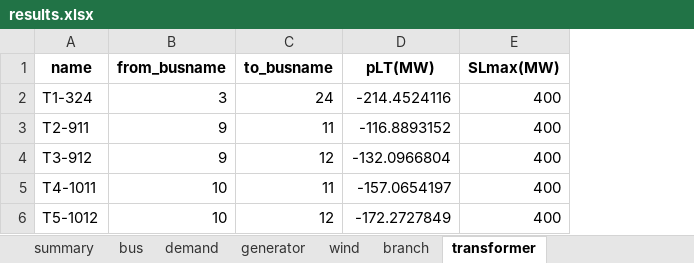
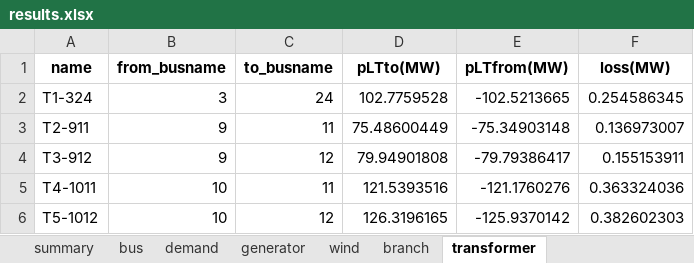
Before and after one commit to RWTH-IAEW/opf-potpourri, an Excel workbook: potpourri/results/results.xlsx, sheet transformer, drawn as a sheet; values as stored, in another font and other column widths than the file's, no borders; removed rows and columns are numbered as before the commit, all else as after; the diff names each change by its address in the sheet, - before the commit and + after, or states it on an @@ line.

```diff
--- a/potpourri/results/results.xlsx (sheet transformer)
+++ b/potpourri/results/results.xlsx (sheet transformer)
-column D (pLT(MW)), rows 2-6: -214.4524116 | -116.8893152 | -132.0966804 | -157.0654197 | -172.2727849
-column E (SLmax(MW)), rows 2-6: all 400
+column D (pLTto(MW)), rows 2-6: 102.7759528 | 75.48600449 | 79.94901808 | 121.5393516 | 126.3196165
+column E (pLTfrom(MW)), rows 2-6: -102.5213665 | -75.34903148 | -79.79386417 | -121.1760276 | -125.9370142
+column F (loss(MW)), rows 2-6: 0.254586345 | 0.136973007 | 0.155153911 | 0.363324036 | 0.382602303
```
Also changed, not shown: sheet generator, sheet bus, sheet demand, sheet branch, sheet wind, sheet summary, 57 other files.
